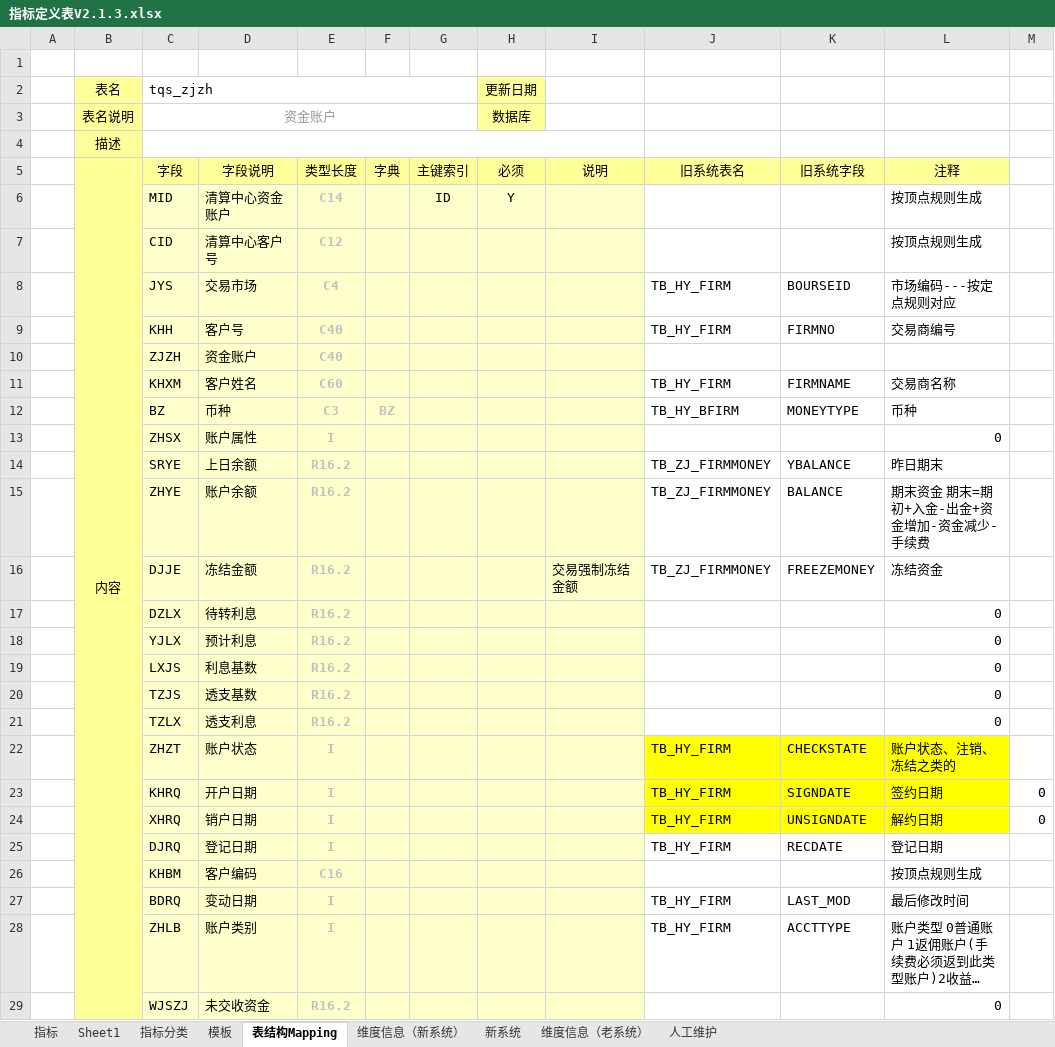
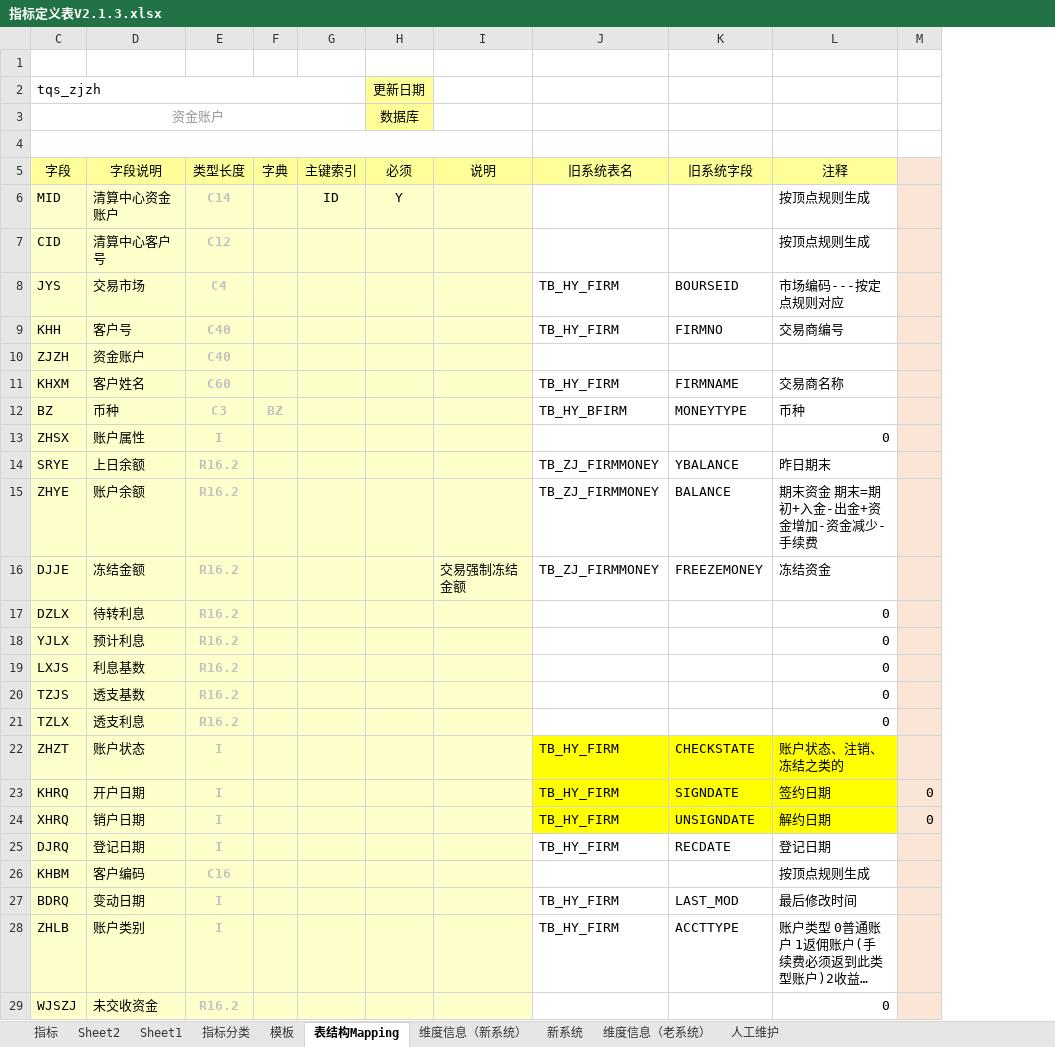
Before and after one commit to vivicai/qss_doc, an Excel workbook: 03.指标管理/大宗/指标定义表V2.1.3.xlsx, sheet 表结构Mapping, drawn as a sheet; only a part is shown; long unchanged cells end in …; values as stored, in another font and other column widths than the file's, no borders; the diff covers the shown part only; the diff names each change by its address in the sheet, - before the commit and + after, or states it on an @@ line.

Commit message:
指标

```diff
--- a/03.指标管理/大宗/指标定义表V2.1.3.xlsx (sheet 表结构Mapping)
+++ b/03.指标管理/大宗/指标定义表V2.1.3.xlsx (sheet 表结构Mapping)
+sheet tab: Sheet2
@@ column A hidden, empty @@
@@ column B hidden, rows 2-5: 表名 | 表名说明 | 描述 | 内容 @@
-M5:M29 fill: none
+M5:M29 fill: #FBE5D6
```
Also changed, not shown: cell formats elsewhere in this sheet, sheet 指标, sheet 人工维护, charts or pictures.
